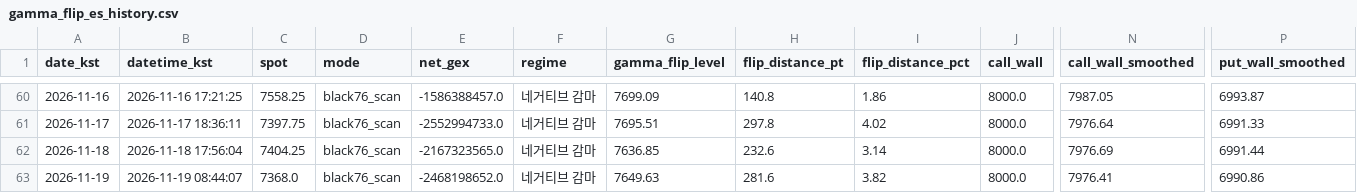
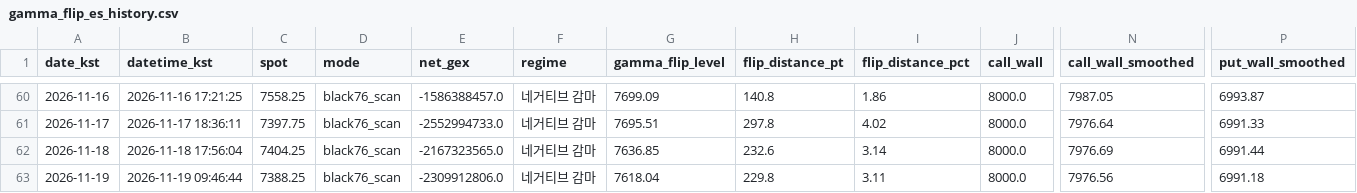
Before and after one commit to hk4jung/gamma-flip-capture, a CSV file: gamma_flip_es_history.csv, drawn as a sheet; only a part is shown, gaps mark what is left out; the diff names each change by its address in the sheet, - before the commit and + after, or states it on an @@ line.

```diff
--- a/gamma_flip_es_history.csv
+++ b/gamma_flip_es_history.csv
-B63 (datetime_kst): 2026-11-19 08:44:07
+B63 (datetime_kst): 2026-11-19 09:46:44
-C63 (spot): 7368.0
+C63 (spot): 7388.25
-E63 (net_gex): -2468198652.0
+E63 (net_gex): -2309912806.0
-G63 (gamma_flip_level): 7649.63
+G63 (gamma_flip_level): 7618.04
-H63 (flip_distance_pt): 281.6
+H63 (flip_distance_pt): 229.8
-I63 (flip_distance_pct): 3.82
+I63 (flip_distance_pct): 3.11
-N63 (call_wall_smoothed): 7976.41
+N63 (call_wall_smoothed): 7976.56
-P63 (put_wall_smoothed): 6990.86
+P63 (put_wall_smoothed): 6991.18
```
Also changed, not shown: archive/barchart_options_capture_2026-11-19.csv, barchart_options_capture.csv, 2 other files.
